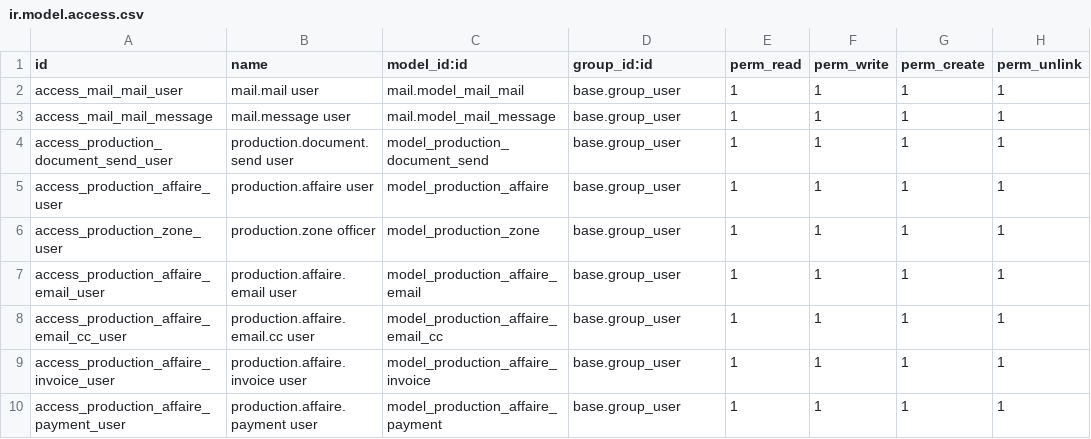
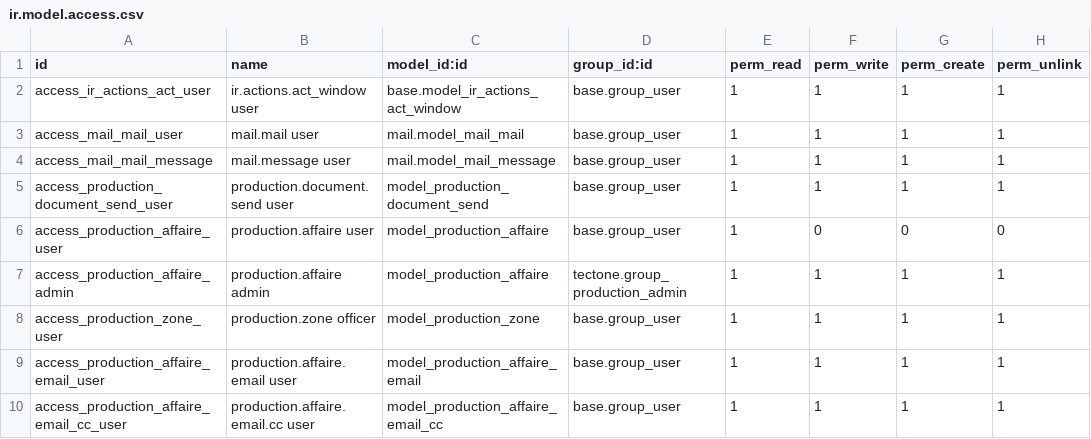
Before and after one commit to yassineeouatri/cicofap_addons, a CSV file: tectone/security/ir.model.access.csv, drawn as a sheet; only a part is shown; the shorter side is filled out with more unchanged rows.

Commit message:
Grant act_windows access to all users and affaire on readonly by user

```diff
--- a/tectone/security/ir.model.access.csv
+++ b/tectone/security/ir.model.access.csv
@@ -1,2 +1,3 @@
 id,name,model_id:id,group_id:id,perm_read,perm_write,perm_create,perm_unlink
+access_ir_actions_act_user,ir.actions.act_window user,base.model_ir_actions_act_window,base.group_user,1,1,1,1
 access_mail_mail_user,mail.mail user,mail.model_mail_mail,base.group_user,1,1,1,1
@@ -4,3 +5,4 @@ access_mail_mail_message,mail.message user,mail.model_mail_message,base.group_us
 access_production_document_send_user,production.document.send user,model_production_document_send,base.group_user,1,1,1,1
-access_production_affaire_user,production.affaire user,model_production_affaire,base.group_user,1,1,1,1
+access_production_affaire_user,production.affaire user,model_production_affaire,base.group_user,1,0,0,0
+access_production_affaire_admin,production.affaire admin,model_production_affaire,tectone.group_production_admin,1,1,1,1
 access_production_zone_user,production.zone officer,model_production_zone,base.group_user,1,1,1,1
```
